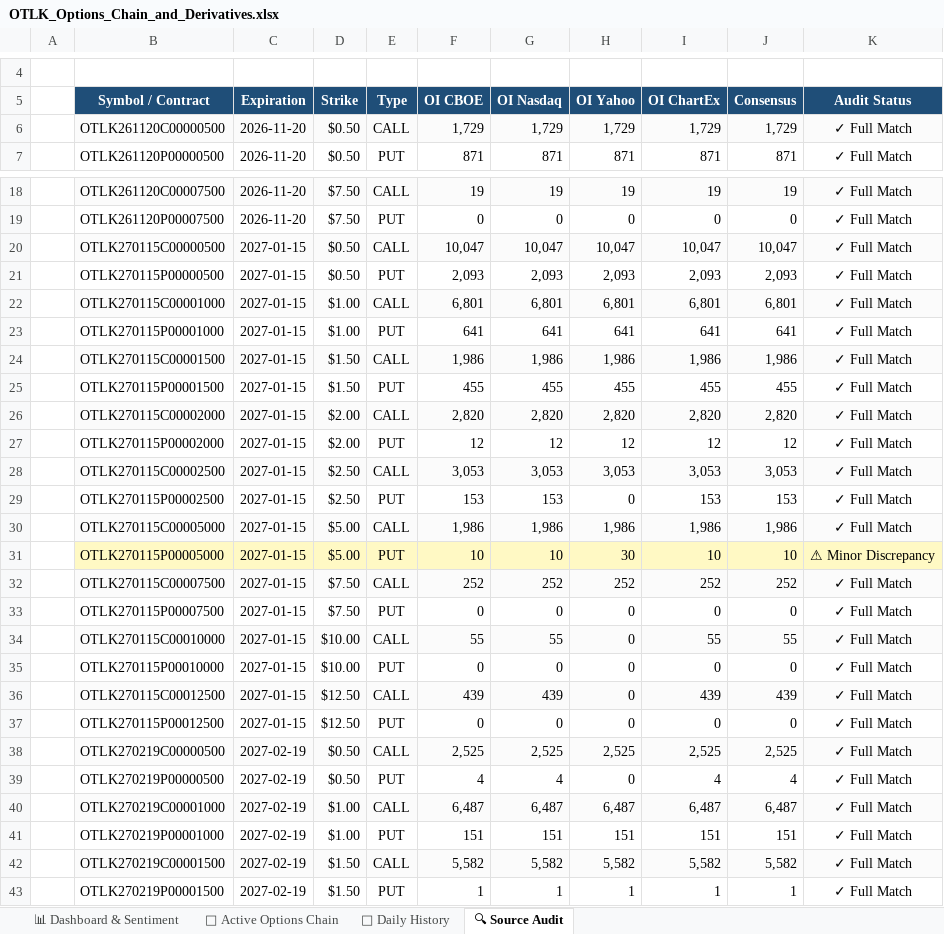
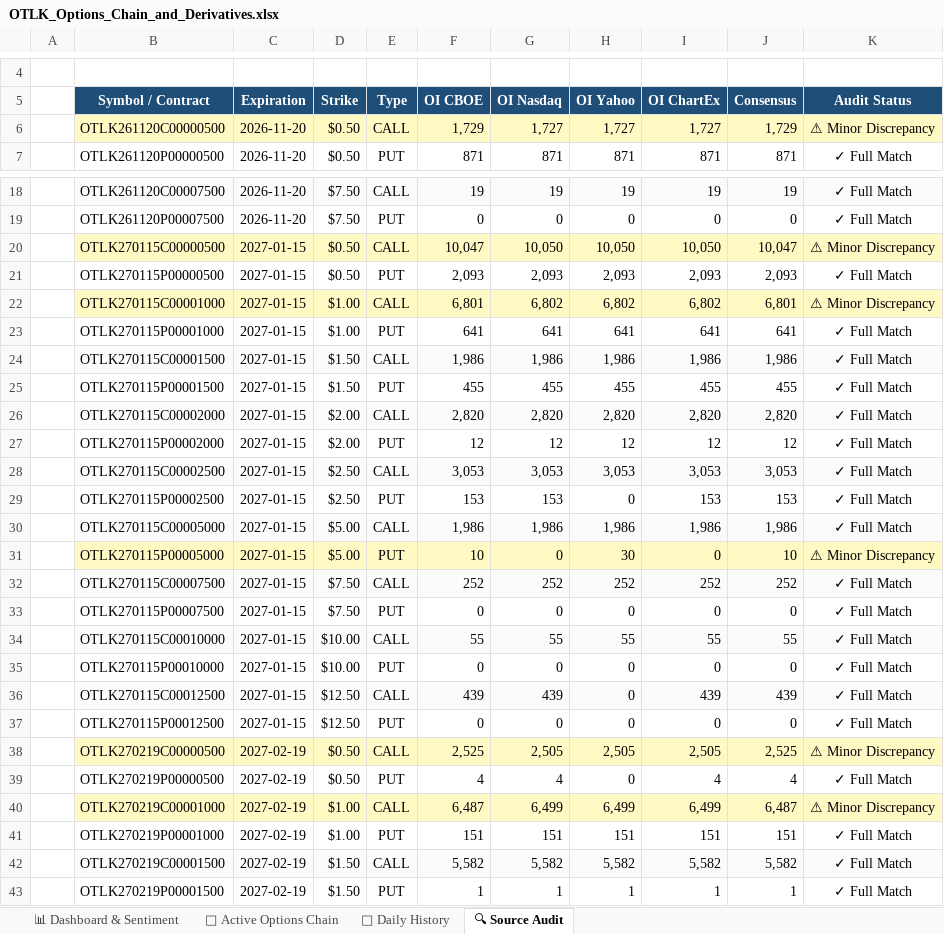
Before and after one commit to The-Slag-Brothers/OTLK-tracker, an Excel workbook: OTLK_Options_Chain_and_Derivatives.xlsx, sheet 🔍 Source Audit, drawn as a sheet; only a part is shown, gaps mark what is left out; values as stored, in another font and other column widths than the file's, no borders; the diff names each change by its address in the sheet, - before the commit and + after, or states it on an @@ line.

```diff
--- a/OTLK_Options_Chain_and_Derivatives.xlsx (sheet 🔍 Source Audit)
+++ b/OTLK_Options_Chain_and_Derivatives.xlsx (sheet 🔍 Source Audit)
-B6:K6 fill: #FBFBFB
+B6:K6 fill: #FFF9C4
-G6 (OI Nasdaq): 1,729
+G6 (OI Nasdaq): 1,727
-H6 (OI Yahoo): 1,729
+H6 (OI Yahoo): 1,727
-I6 (OI ChartEx): 1,729
+I6 (OI ChartEx): 1,727
-K6 (Audit Status): ✓ Full Match
+K6 (Audit Status): ⚠ Minor Discrepancy
-B20:K20 fill: #FBFBFB
+B20:K20 fill: #FFF9C4
-G20 (OI Nasdaq): 10,047
+G20 (OI Nasdaq): 10,050
-H20 (OI Yahoo): 10,047
+H20 (OI Yahoo): 10,050
-I20 (OI ChartEx): 10,047
+I20 (OI ChartEx): 10,050
-K20 (Audit Status): ✓ Full Match
+K20 (Audit Status): ⚠ Minor Discrepancy
-B22:K22 fill: #FBFBFB
+B22:K22 fill: #FFF9C4
-G22 (OI Nasdaq): 6,801
+G22 (OI Nasdaq): 6,802
-H22 (OI Yahoo): 6,801
+H22 (OI Yahoo): 6,802
-I22 (OI ChartEx): 6,801
+I22 (OI ChartEx): 6,802
-K22 (Audit Status): ✓ Full Match
+K22 (Audit Status): ⚠ Minor Discrepancy
-G31 (OI Nasdaq): 10
+G31 (OI Nasdaq): 0
-I31 (OI ChartEx): 10
+I31 (OI ChartEx): 0
-H34 (OI Yahoo): 0
+H34 (OI Yahoo): 55
-B38:K38 fill: #FBFBFB
+B38:K38 fill: #FFF9C4
-G38 (OI Nasdaq): 2,525
+G38 (OI Nasdaq): 2,505
-H38 (OI Yahoo): 2,525
+H38 (OI Yahoo): 2,505
-I38 (OI ChartEx): 2,525
+I38 (OI ChartEx): 2,505
-K38 (Audit Status): ✓ Full Match
+K38 (Audit Status): ⚠ Minor Discrepancy
-B40:K40 fill: #FBFBFB
+B40:K40 fill: #FFF9C4
-G40 (OI Nasdaq): 6,487
+G40 (OI Nasdaq): 6,499
-H40 (OI Yahoo): 6,487
+H40 (OI Yahoo): 6,499
-I40 (OI ChartEx): 6,487
+I40 (OI ChartEx): 6,499
-K40 (Audit Status): ✓ Full Match
+K40 (Audit Status): ⚠ Minor Discrepancy
```
Also changed, not shown: sheet 🎯 Active Options Chain, sheet 📊 Dashboard & Sentiment, sheet 📅 Daily History, OTLK_Shorts_and_Fundamentals_Model.xlsx, 8 other files.
